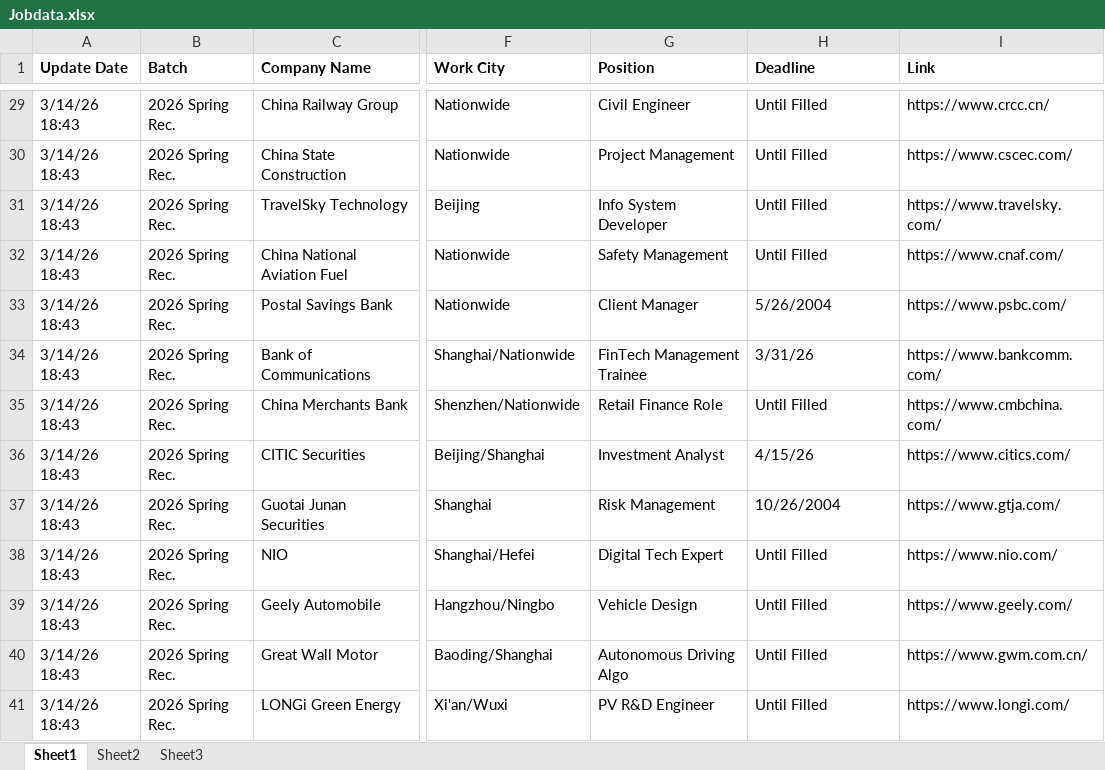
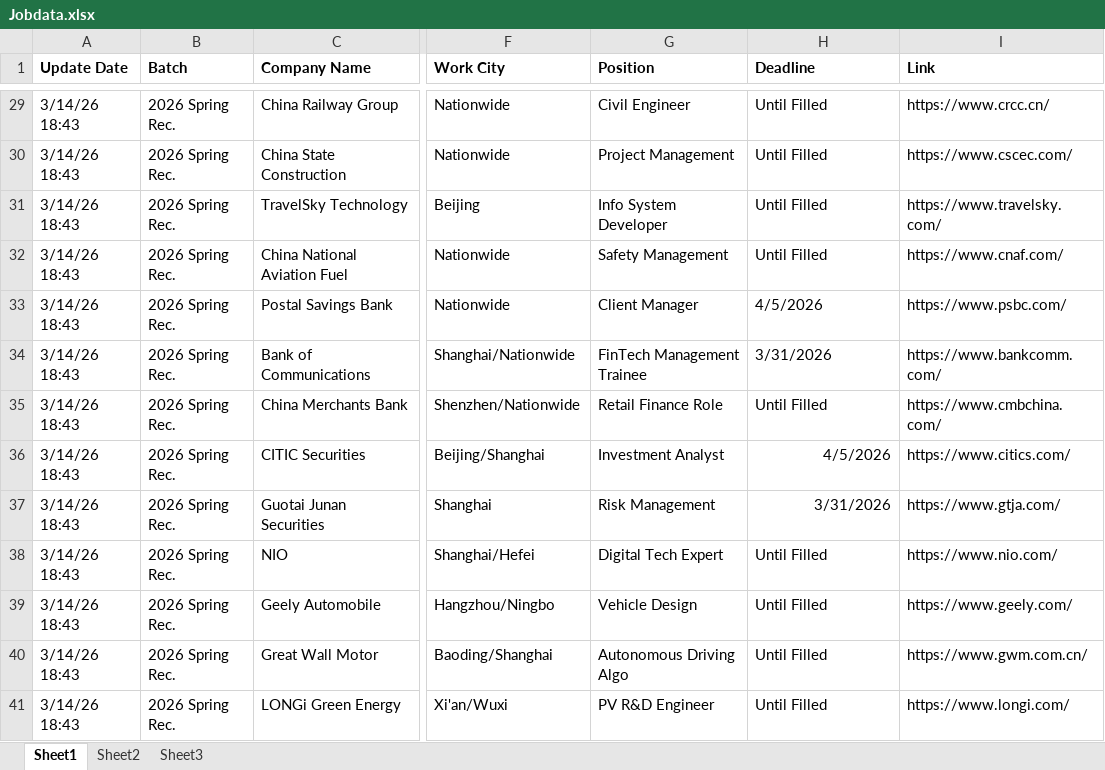
Before and after one commit to CatOlin-Zhang/CloudComputingGroupproject, an Excel workbook: JobData/Jobdata.xlsx, sheet Sheet1, drawn as a sheet; only a part is shown, gaps mark what is left out; values as stored, in another font and other column widths than the file's, no borders; the diff covers the shown part only; the diff names each change by its address in the sheet, - before the commit and + after, or states it on an @@ line.

```diff
--- a/JobData/Jobdata.xlsx (sheet Sheet1)
+++ b/JobData/Jobdata.xlsx (sheet Sheet1)
-H33 (Deadline): 5/26/2004
+H33 (Deadline): 4/5/2026
-H34 (Deadline): 3/31/26
+H34 (Deadline): 3/31/2026
-H36 (Deadline): 4/15/26
+H36 (Deadline): 4/5/2026
-H36:H37 alignment: left
+H36:H37 alignment: right
-H37 (Deadline): 10/26/2004
+H37 (Deadline): 3/31/2026
```
Also changed, not shown: 16 edited cells and cell formats elsewhere in this sheet.
